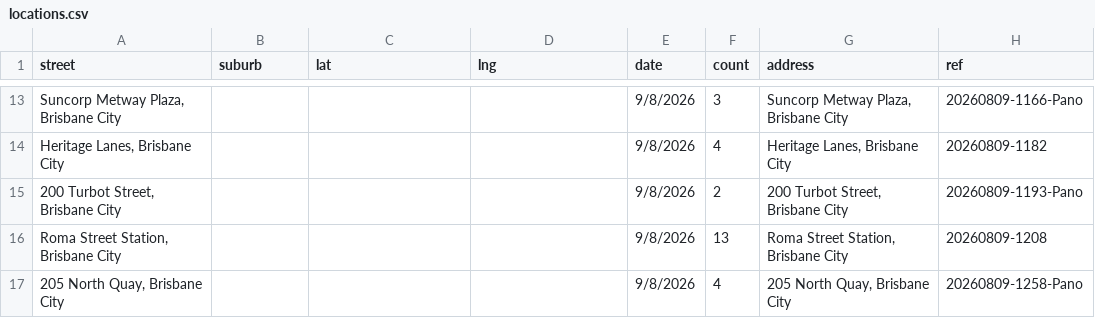
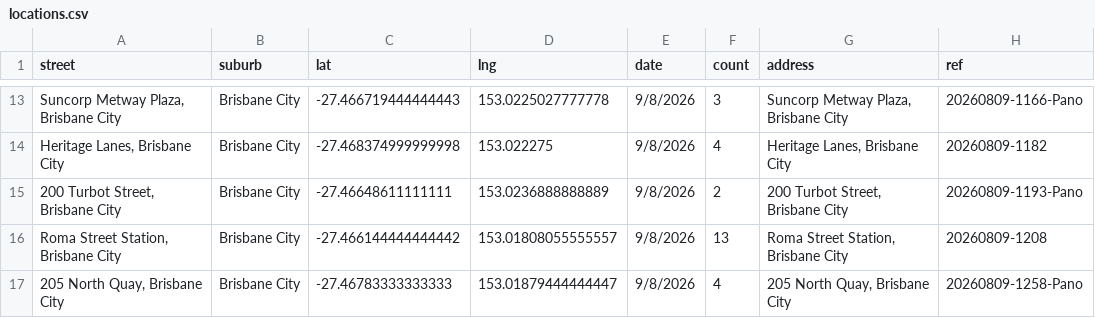
Before and after one commit to sproutssorbets/bne-urban, a CSV file: locations.csv, drawn as a sheet; only a part is shown, gaps mark what is left out; the diff covers the shown part only; the diff names each change by its address in the sheet, - before the commit and + after, or states it on an @@ line.

Commit message:
Update locations.csv

```diff
--- a/locations.csv
+++ b/locations.csv
-B13:B17 (suburb): (empty)
+B13:B17 (suburb): Brisbane City
-C13 (lat): (empty)
+C13 (lat): -27.466719444444443
-D13 (lng): (empty)
+D13 (lng): 153.0225027777778
-C14 (lat): (empty)
+C14 (lat): -27.468374999999998
-D14 (lng): (empty)
+D14 (lng): 153.022275
-C15 (lat): (empty)
+C15 (lat): -27.46648611111111
-D15 (lng): (empty)
+D15 (lng): 153.0236888888889
-C16 (lat): (empty)
+C16 (lat): -27.466144444444442
-D16 (lng): (empty)
+D16 (lng): 153.01808055555557
-C17 (lat): (empty)
+C17 (lat): -27.46783333333333
-D17 (lng): (empty)
+D17 (lng): 153.01879444444447
```
Also changed, not shown: 33 edited cells elsewhere in this file.
